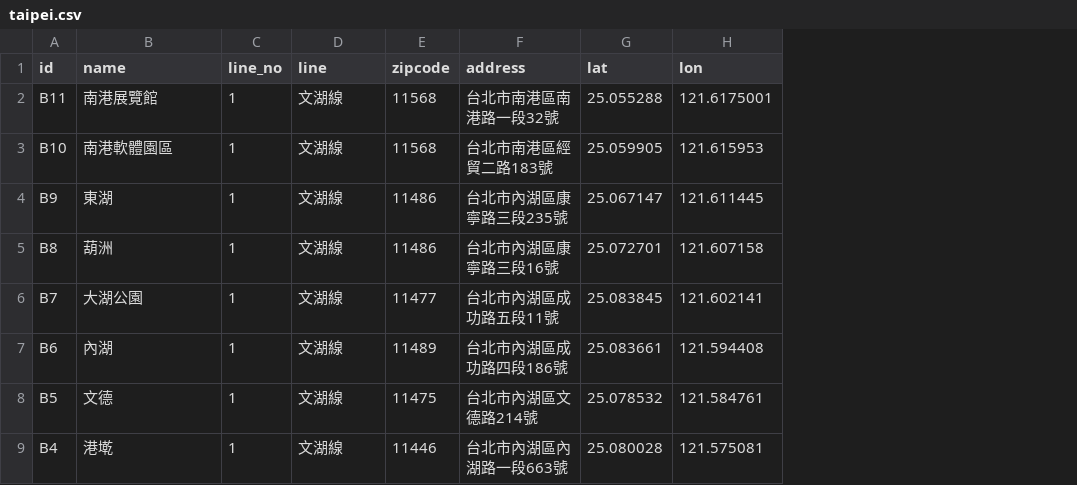
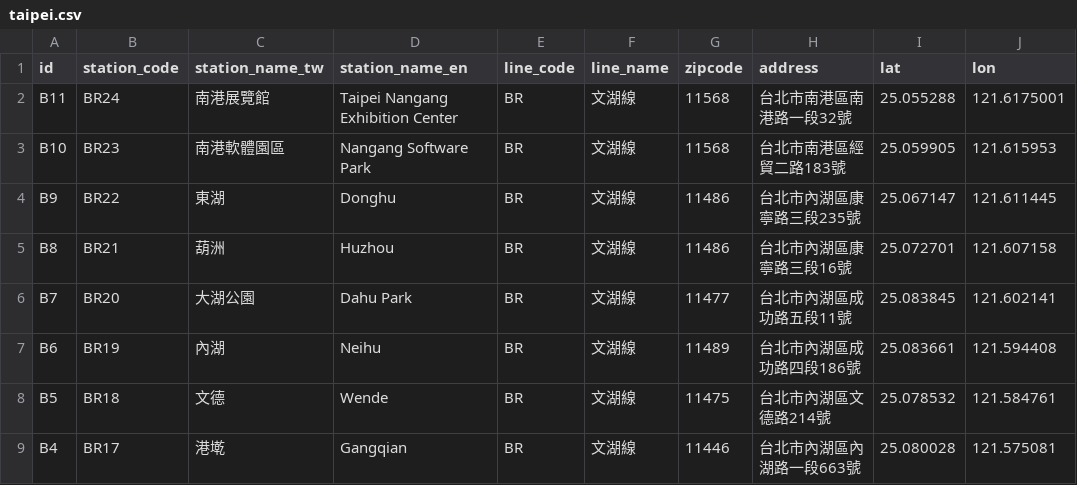
Before and after one commit to repeat/northern-taiwan-metro-stations, a CSV file: taipei.csv, drawn as a sheet; only a part is shown; removed rows and columns are numbered as before the commit, all else as after; the diff names each change by its address in the sheet, - before the commit and + after, or states it on an @@ line.

Commit message:
Update station codes, station names & line codes.
http://www.metro.taipei/public/Attachment/641115315528.jpg

```diff
--- a/taipei.csv
+++ b/taipei.csv
+column B (station_code), rows 2-9: BR24 | BR23 | BR22 | BR21 | BR20 | BR19 | BR18 | BR17
-column C (line_no), rows 2-9: all 1
+column D (station_name_en), rows 2-9: Taipei Nangang Exhibition Center | Nangang Software Park | Donghu | Huzhou | Dahu Park | Neihu | Wende | Gangqian
+column E (line_code), rows 2-9: all BR
-C1: name
+C1: station_name_tw
-F1: line
+F1: line_name
```
